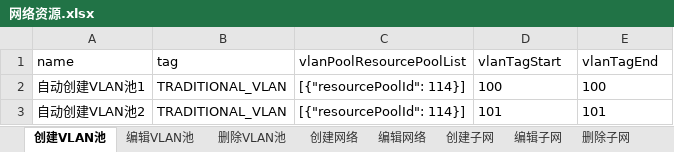
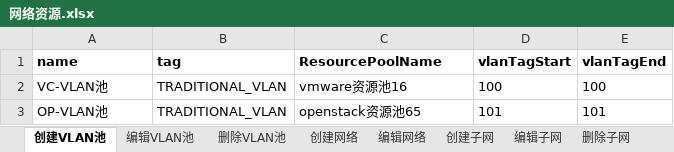
Before and after one commit to Lina9201/AutomationTestTask, an Excel workbook: test_data/网络资源.xlsx, sheet 创建VLAN池, drawn as a sheet; values as stored, in another font and other column widths than the file's, no borders; the diff names each change by its address in the sheet, - before the commit and + after, or states it on an @@ line.

```diff
--- a/test_data/网络资源.xlsx (sheet 创建VLAN池)
+++ b/test_data/网络资源.xlsx (sheet 创建VLAN池)
-A1:E1 bold: off
+A1:E1 bold: on
-C1: vlanPoolResourcePoolList
+C1: ResourcePoolName
-A2 (name): 自动创建VLAN池1
+A2 (name): VC-VLAN池
-C2 (ResourcePoolName): [{"resourcePoolId": 114}]
+C2 (ResourcePoolName): vmware资源池16
-A3 (name): 自动创建VLAN池2
+A3 (name): OP-VLAN池
-C3 (ResourcePoolName): [{"resourcePoolId": 114}]
+C3 (ResourcePoolName): openstack资源池65
```
Also changed, not shown: sheet 创建子网, sheet 创建网络, sheet 创建新对象, sheet 添加已有对象, test_data/业务管理.xlsx, test_data/物理资源.xlsx, 18 other files.
